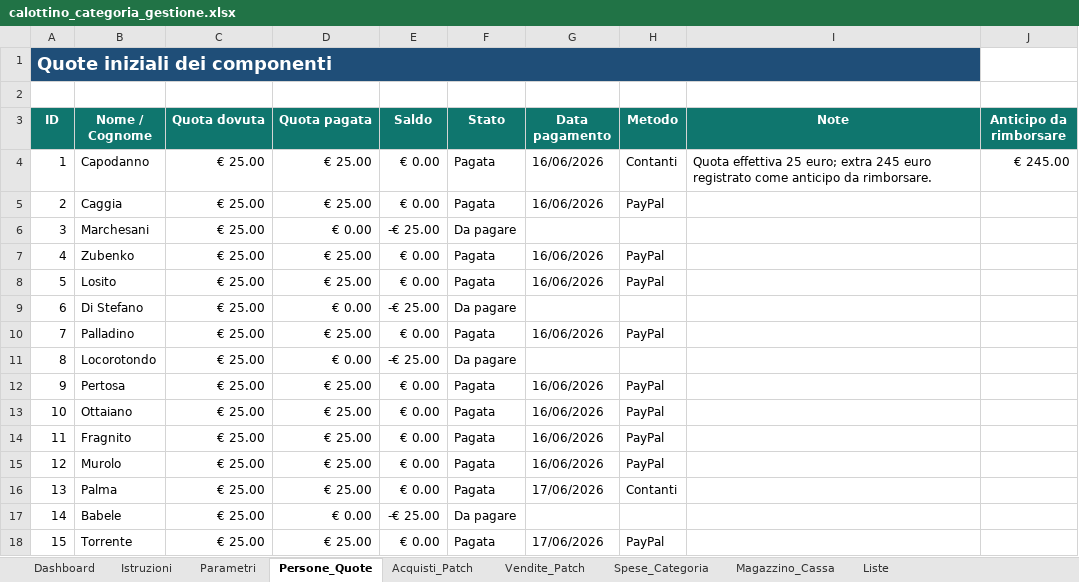
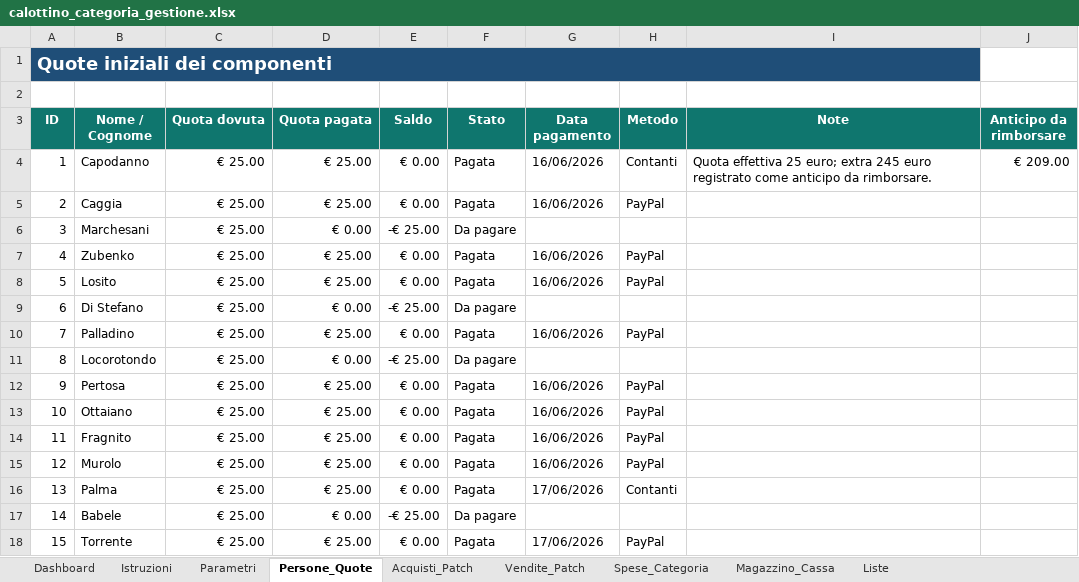
Before and after one commit to angelolosito/calottino-avionici-154, an Excel workbook: calottino_categoria_gestione.xlsx, sheet Persone_Quote, drawn as a sheet; values as stored, in another font and other column widths than the file's, no borders; conditional formats and table styles not drawn; the diff names each change by its address in the sheet, - before the commit and + after, or states it on an @@ line.

```diff
--- a/calottino_categoria_gestione.xlsx (sheet Persone_Quote)
+++ b/calottino_categoria_gestione.xlsx (sheet Persone_Quote)
-J4 (Anticipo da rimborsare): € 245.00
+J4 (Anticipo da rimborsare): € 209.00
```
Also changed, not shown: sheet Magazzino_Cassa, sheet Dashboard, charts or pictures.
